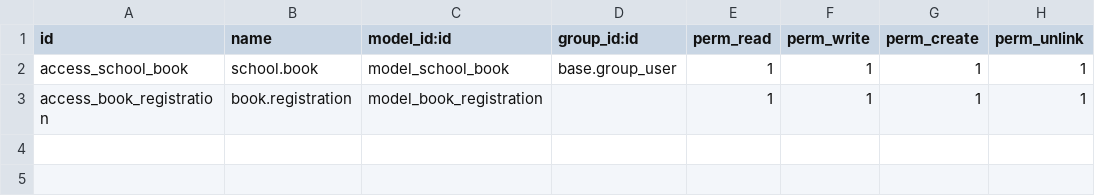
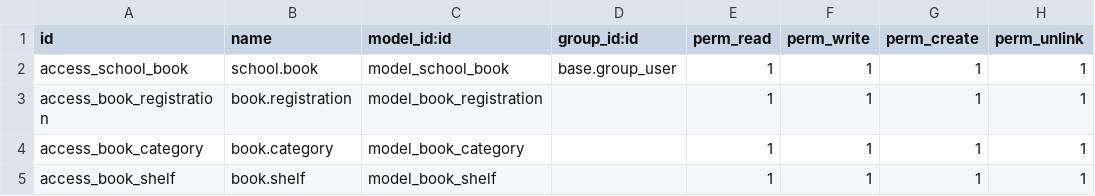
Before and after one commit to socius-trainees-group/college_management_addons, a CSV file: library_management/security/ir.model.access.csv, drawn as a sheet; the diff names each change by its address in the sheet, - before the commit and + after, or states it on an @@ line.

```diff
--- a/library_management/security/ir.model.access.csv
+++ b/library_management/security/ir.model.access.csv
+row 4: access_book_category | book.category | model_book_category |  | 1 | 1 | 1 | 1
+row 5: access_book_shelf | book.shelf | model_book_shelf |  | 1 | 1 | 1 | 1
```
Also changed, not shown: 9 other files.
